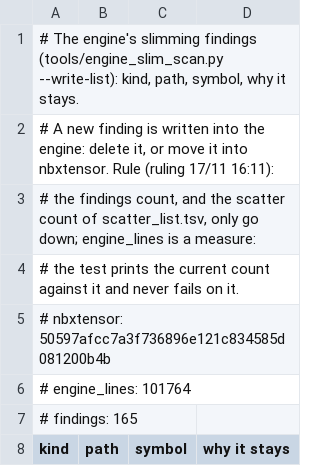
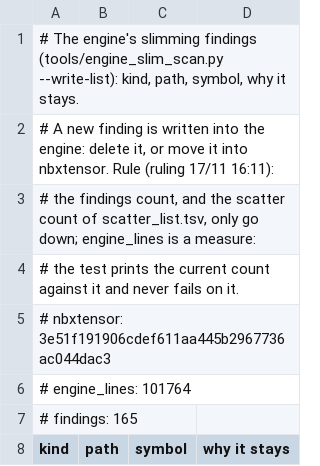
Before and after one commit to NeuroBrix/neurobrix, a TSV file: tools/engine_slim_list.tsv, drawn as a sheet; only a part is shown.

Commit message:
The engine pins library main 3e51f191 (the Metal runtime's test reset drops the fault words and the assert blocks)
pyproject.toml's nbxtensor pin and tools/engine_slim_list.tsv's pin header move from 50597afc to 3e51f191906c (library
1348 and 1361). The two prism files that name 50597afc describe the baseline their recorded hashes were built on, not
a pin, and stay.

```diff
--- a/tools/engine_slim_list.tsv
+++ b/tools/engine_slim_list.tsv
@@ -4,3 +4,3 @@
 # the test prints the current count against it and never fails on it.
-# nbxtensor: 50597afcc7a3f736896e121c834585d081200b4b
+# nbxtensor: 3e51f191906cdef611aa445b2967736ac044dac3
 # engine_lines: 101764
```
Also changed, not shown: 2 other files.
